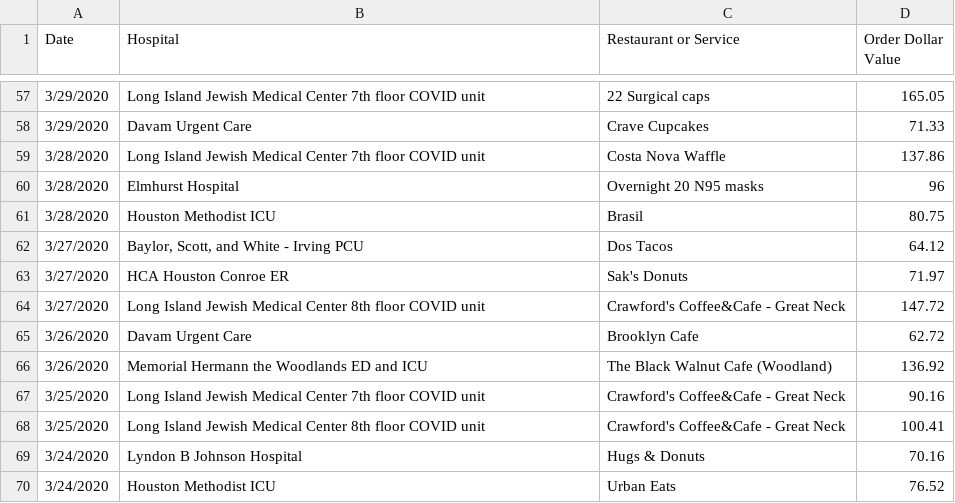
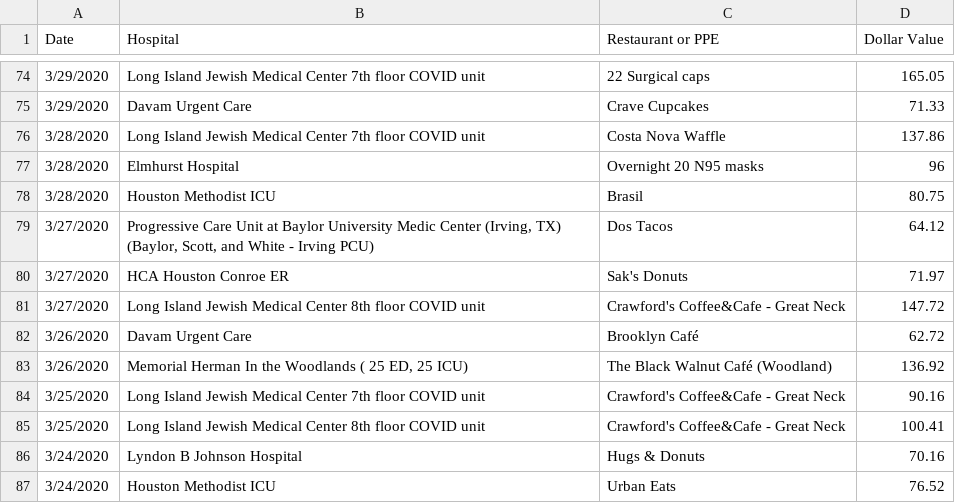
Before and after one commit to eschum/formedstaff, a CSV file: static/tabledata-old.csv, drawn as a sheet; only a part is shown, gaps mark what is left out; the diff covers the shown part only.

Commit message:
General Progress Update - now very fast based on automated KPI calculation.

```diff
--- a/static/tabledata-old.csv
+++ b/static/tabledata-old.csv
@@ -1 +1 @@
-Date,Hospital,Restaurant or Service,Order Dollar Value
+Date,Hospital,Restaurant or PPE,Dollar Value
@@ -61,7 +78,7 @@
 3/28/2020,Houston Methodist ICU,Brasil,80.75
-3/27/2020,"Baylor, Scott, and White - Irving PCU",Dos Tacos,64.12
+3/27/2020,"Progressive Care Unit at Baylor University Medic Center (Irving, TX) (Baylor, Scott, and White - Irving PCU)",Dos Tacos,64.12
 3/27/2020,HCA Houston Conroe ER,Sak's Donuts,71.97
 3/27/2020,Long Island Jewish Medical Center 8th floor COVID unit,Crawford's Coffee&Cafe - Great Neck,147.72
-3/26/2020,Davam Urgent Care,Brooklyn Cafe ,62.72
-3/26/2020,Memorial Hermann the Woodlands ED and ICU,The Black Walnut Cafe (Woodland),136.92
+3/26/2020,Davam Urgent Care,Brooklyn Café,62.72
+3/26/2020,"Memorial Herman In the Woodlands ( 25 ED, 25 ICU)",The Black Walnut Café (Woodland),136.92
 3/25/2020,Long Island Jewish Medical Center 7th floor COVID unit,Crawford's Coffee&Cafe - Great Neck,90.16
```
Also changed, not shown: 17 added rows and 25 edited cells elsewhere in this file, static/mapdata.csv, 4 other files.
